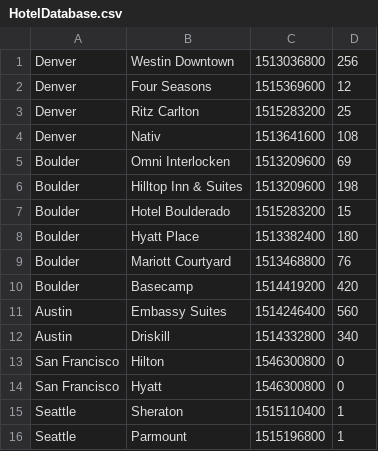
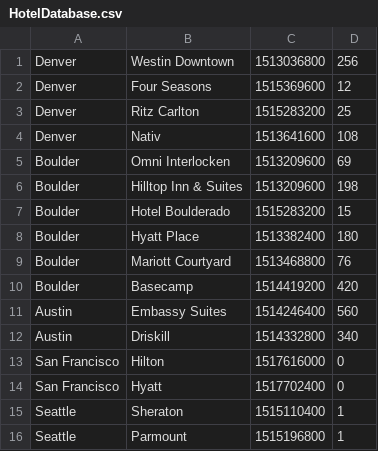
Before and after one commit to MonteAnderson/OOP_HotelReservation, a CSV file: HotelReservations/HotelDatabase.csv, drawn as a sheet.

```diff
--- a/HotelReservations/HotelDatabase.csv
+++ b/HotelReservations/HotelDatabase.csv
@@ -12,4 +12,4 @@ Austin,Embassy Suites,1514246400,560
 Austin,Driskill,1514332800,340
-San Francisco,Hilton,1546300800,0
-San Francisco,Hyatt,1546300800,0
+San Francisco,Hilton,1517616000,0
+San Francisco,Hyatt,1517702400,0
 Seattle,Sheraton,1515110400,1
```
Also changed, not shown: 2 other files.
